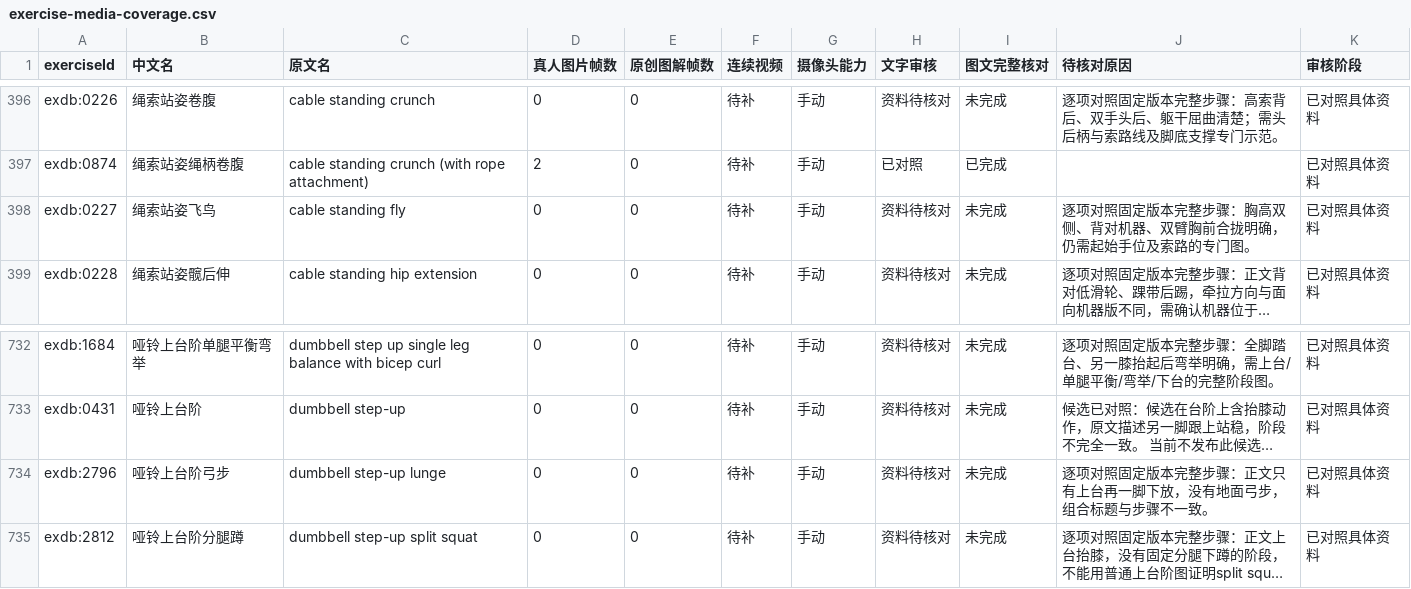
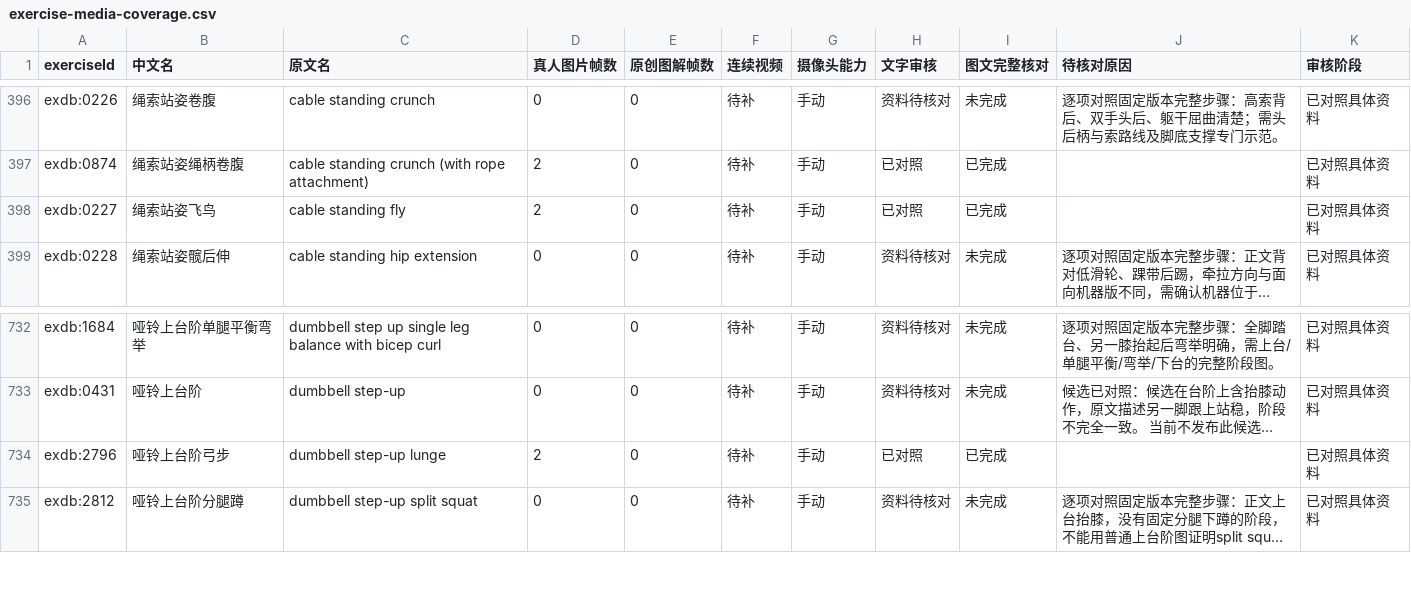
Before and after one commit to xuzerui6/MoveMate, a CSV file: docs/exercise-media-coverage.csv, drawn as a sheet; only a part is shown, gaps mark what is left out; long unchanged cells end in …; the diff names each change by its address in the sheet, - before the commit and + after, or states it on an @@ line.

```diff
--- a/docs/exercise-media-coverage.csv
+++ b/docs/exercise-media-coverage.csv
-D398 (真人图片帧数): 0
+D398 (真人图片帧数): 2
-H398 (文字审核): 资料待核对
+H398 (文字审核): 已对照
-I398 (图文完整核对): 未完成
+I398 (图文完整核对): 已完成
-J398 (待核对原因): 逐项对照固定版本完整步骤：胸高双侧、背对机器、双臂胸前合拢明确，仍需起始手位及索路的专门图。
+J398 (待核对原因): (empty)
-D734 (真人图片帧数): 0
+D734 (真人图片帧数): 2
-H734 (文字审核): 资料待核对
+H734 (文字审核): 已对照
-I734 (图文完整核对): 未完成
+I734 (图文完整核对): 已完成
-J734 (待核对原因): 逐项对照固定版本完整步骤：正文只有上台再一脚下放，没有地面弓步，组合标题与步骤不一致。
+J734 (待核对原因): (empty)
```
Also changed, not shown: docs/exercise-media-missing.csv, 16 other files.
